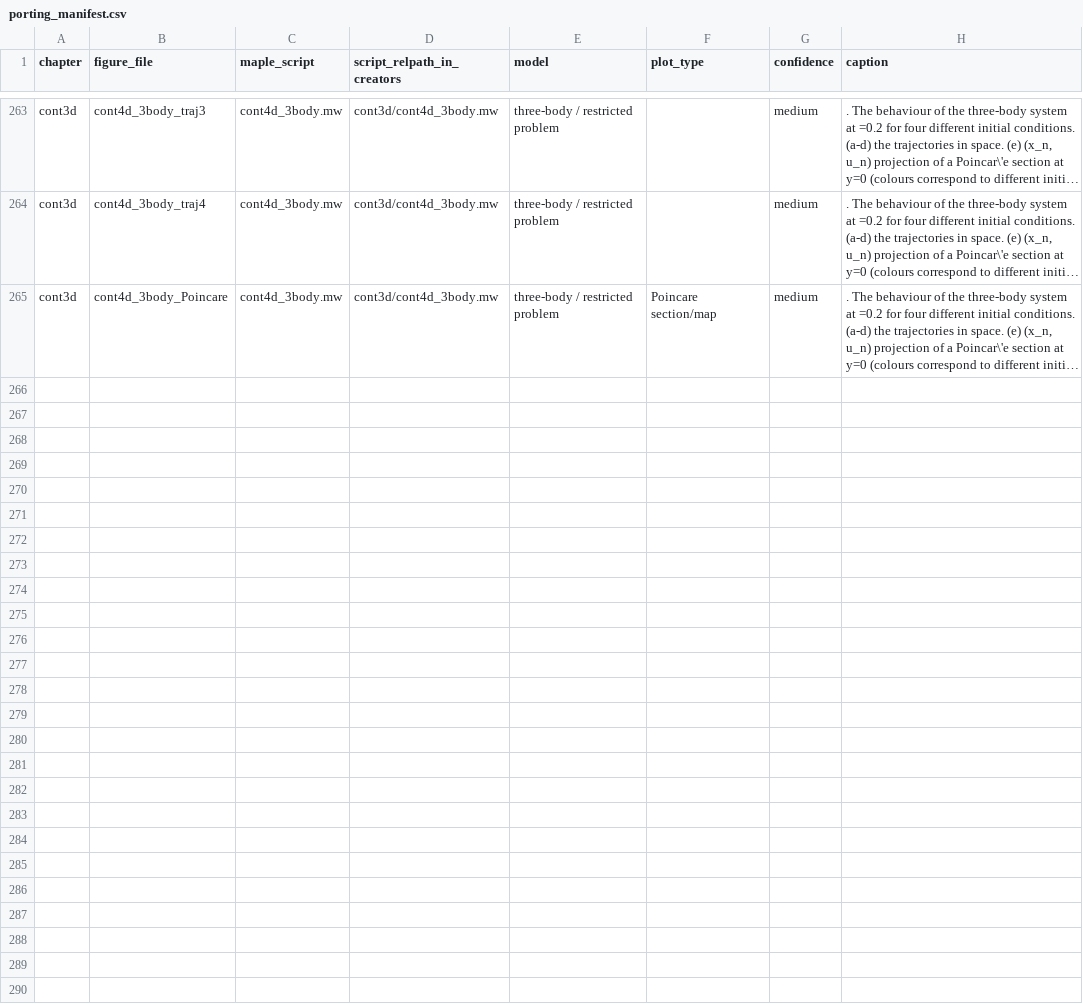
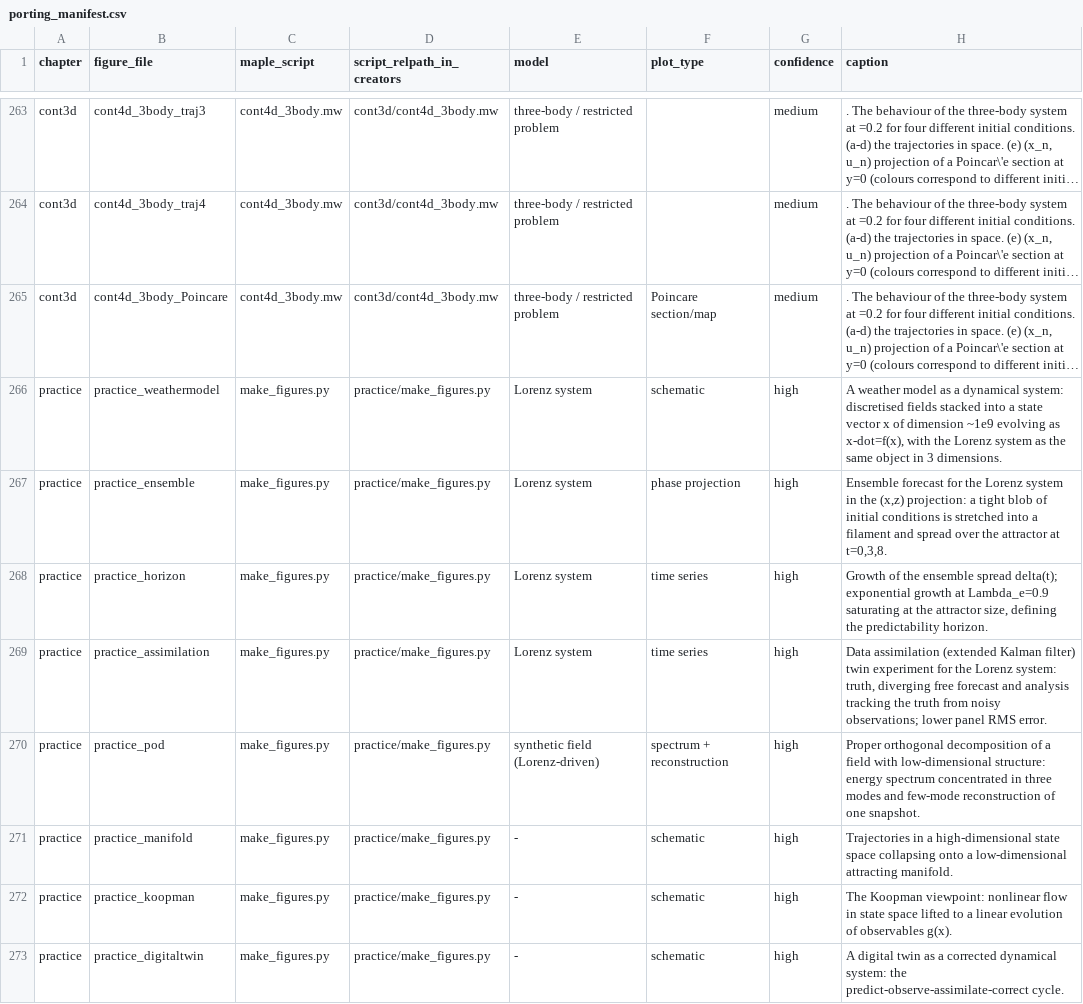
Before and after one commit to mvreeuwijk/chaosbook, a CSV file: creators/porting_manifest.csv, drawn as a sheet; only a part is shown, gaps mark what is left out; long unchanged cells end in …; the diff names each change by its address in the sheet, - before the commit and + after, or states it on an @@ line.

```diff
--- a/creators/porting_manifest.csv
+++ b/creators/porting_manifest.csv
+row 266: practice | practice_weathermodel | make_figures.py | practice/make_figures.py | Lorenz system | schematic | high | A weather model as a dynamical system: discretised fields stacked into a state vector x of dimension ~1e9 evolving as x-dot=f(x), with the Lorenz system as the same object in 3 dimensions.
+row 267: practice | practice_ensemble | make_figures.py | practice/make_figures.py | Lorenz system | phase projection | high | Ensemble forecast for the Lorenz system in the (x,z) projection: a tight blob of initial conditions is stretched into a filament and spread over the attractor at t=0,3,8.
+row 268: practice | practice_horizon | make_figures.py | practice/make_figures.py | Lorenz system | time series | high | Growth of the ensemble spread delta(t); exponential growth at Lambda_e=0.9 saturating at the attractor size, defining the predictability horizon.
+row 269: practice | practice_assimilation | make_figures.py | practice/make_figures.py | Lorenz system | time series | high | Data assimilation (extended Kalman filter) twin experiment for the Lorenz system: truth, diverging free forecast and analysis tracking the truth from noisy observations; lower panel RMS error.
+row 270: practice | practice_pod | make_figures.py | practice/make_figures.py | synthetic field (Lorenz-driven) | spectrum + reconstruction | high | Proper orthogonal decomposition of a field with low-dimensional structure: energy spectrum concentrated in three modes and few-mode reconstruction of one snapshot.
+row 271: practice | practice_manifold | make_figures.py | practice/make_figures.py | - | schematic | high | Trajectories in a high-dimensional state space collapsing onto a low-dimensional attracting manifold.
+row 272: practice | practice_koopman | make_figures.py | practice/make_figures.py | - | schematic | high | The Koopman viewpoint: nonlinear flow in state space lifted to a linear evolution of observables g(x).
+row 273: practice | practice_digitaltwin | make_figures.py | practice/make_figures.py | - | schematic | high | A digital twin as a corrected dynamical system: the predict-observe-assimilate-correct cycle.
```
Also changed, not shown: creators/figure_maple_map.csv, 14 other files.
